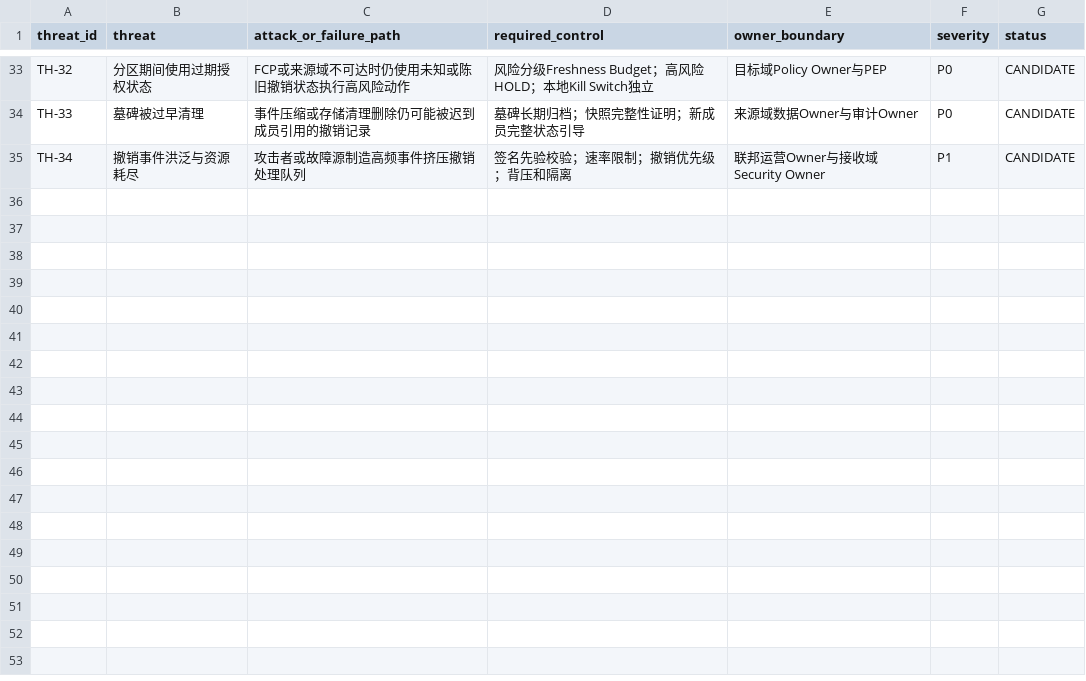
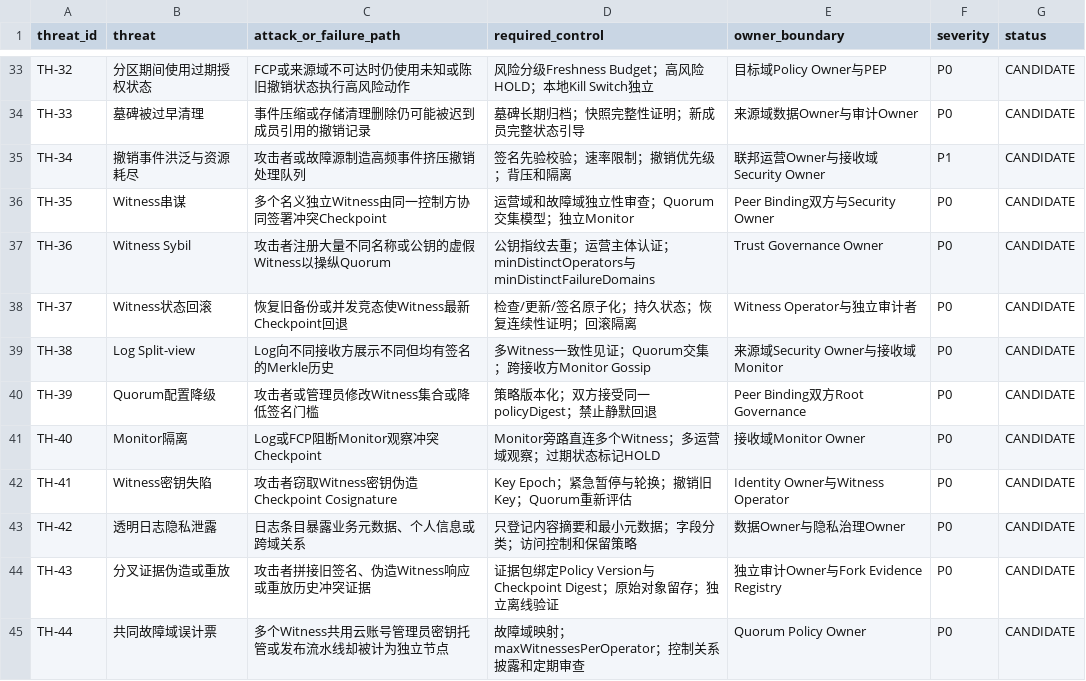
Before and after one commit to yixuan2016/Personal_AI_Infrastructure, a CSV file: Architecture-Research/Agent-Ecology/V1.9/04_威胁与治理边界.csv, drawn as a sheet; only a part is shown, gaps mark what is left out.

Commit message:
docs(agent-ecology): extend threat matrix for WP022 witness risks

```diff
--- a/Architecture-Research/Agent-Ecology/V1.9/04_威胁与治理边界.csv
+++ b/Architecture-Research/Agent-Ecology/V1.9/04_威胁与治理边界.csv
@@ -35 +35,11 @@ TH-33,墓碑被过早清理,事件压缩或存储清理删除仍可能被迟到
 TH-34,撤销事件洪泛与资源耗尽,攻击者或故障源制造高频事件挤压撤销处理队列,签名先验校验；速率限制；撤销优先级；背压和隔离,联邦运营Owner与接收域Security Owner,P1,CANDIDATE
+TH-35,Witness串谋,多个名义独立Witness由同一控制方协同签署冲突Checkpoint,运营域和故障域独立性审查；Quorum交集模型；独立Monitor,Peer Binding双方与Security Owner,P0,CANDIDATE
+TH-36,Witness Sybil,攻击者注册大量不同名称或公钥的虚假Witness以操纵Quorum,公钥指纹去重；运营主体认证；minDistinctOperators与minDistinctFailureDomains,Trust Governance Owner,P0,CANDIDATE
+TH-37,Witness状态回滚,恢复旧备份或并发竞态使Witness最新Checkpoint回退,检查/更新/签名原子化；持久状态；恢复连续性证明；回滚隔离,Witness Operator与独立审计者,P0,CANDIDATE
+TH-38,Log Split-view,Log向不同接收方展示不同但均有签名的Merkle历史,多Witness一致性见证；Quorum交集；跨接收方Monitor Gossip,来源域Security Owner与接收域Monitor,P0,CANDIDATE
+TH-39,Quorum配置降级,攻击者或管理员修改Witness集合或降低签名门槛,策略版本化；双方接受同一policyDigest；禁止静默回退,Peer Binding双方Root Governance,P0,CANDIDATE
+TH-40,Monitor隔离,Log或FCP阻断Monitor观察冲突Checkpoint,Monitor旁路直连多个Witness；多运营域观察；过期状态标记HOLD,接收域Monitor Owner,P0,CANDIDATE
+TH-41,Witness密钥失陷,攻击者窃取Witness密钥伪造Checkpoint Cosignature,Key Epoch；紧急暂停与轮换；撤销旧Key；Quorum重新评估,Identity Owner与Witness Operator,P0,CANDIDATE
+TH-42,透明日志隐私泄露,日志条目暴露业务元数据、个人信息或跨域关系,只登记内容摘要和最小元数据；字段分类；访问控制和保留策略,数据Owner与隐私治理Owner,P0,CANDIDATE
+TH-43,分叉证据伪造或重放,攻击者拼接旧签名、伪造Witness响应或重放历史冲突证据,证据包绑定Policy Version与Checkpoint Digest；原始对象留存；独立离线验证,独立审计Owner与Fork Evidence Registry,P0,CANDIDATE
+TH-44,共同故障域误计票,多个Witness共用云账号管理员密钥托管或发布流水线却被计为独立节点,故障域映射；maxWitnessesPerOperator；控制关系披露和定期审查,Quorum Policy Owner,P0,CANDIDATE
```
